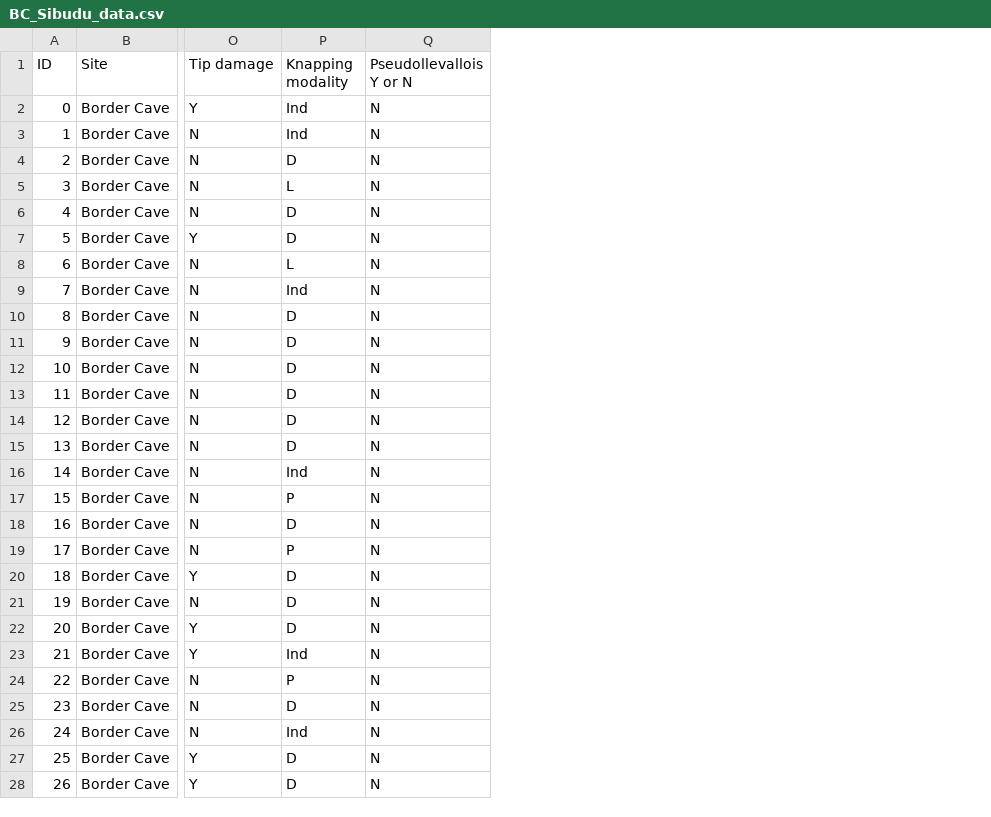
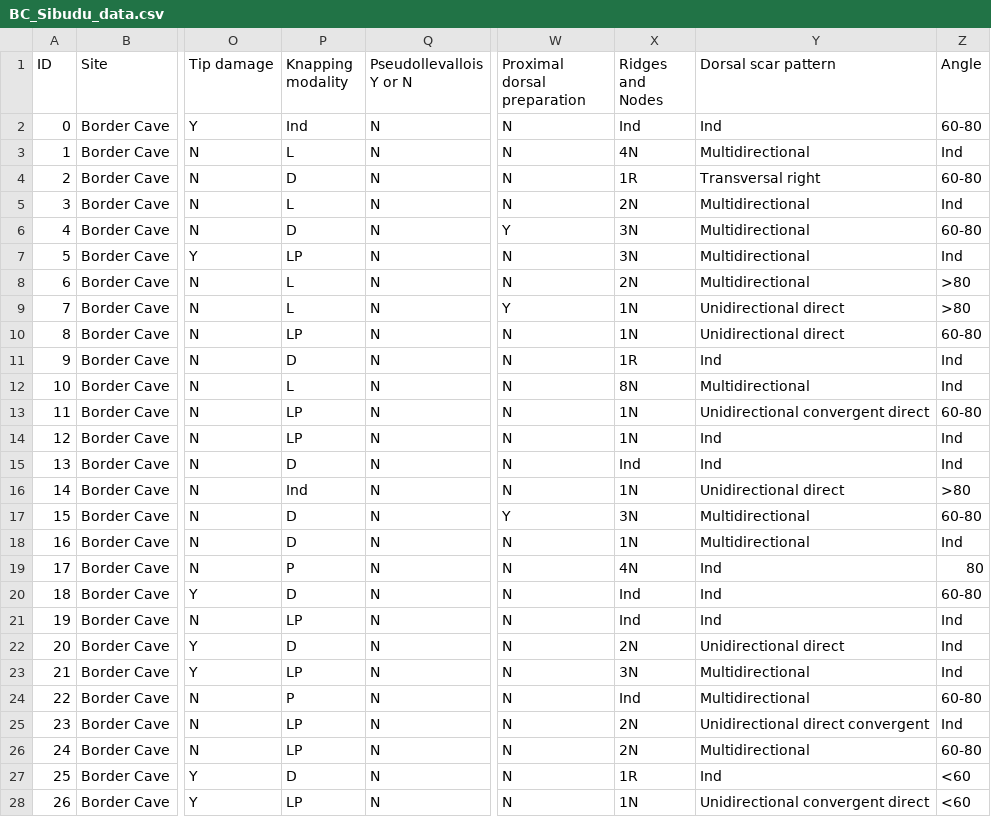
Before and after one commit to lucytimbrell/post-HP_points, a CSV file: BC_Sibudu_data.csv, drawn as a sheet; only a part is shown, gaps mark what is left out; the diff covers the shown part only; the diff names each change by its address in the sheet, - before the commit and + after, or states it on an @@ line.

Commit message:
Add files via upload

```diff
--- a/BC_Sibudu_data.csv
+++ b/BC_Sibudu_data.csv
+column W (Proximal dorsal preparation), rows 2-28: N | N | N | N | Y | N | N | Y | N | N | N | N | N | N | N | Y | N | N | N | N | N | N | N | N | N | N | N
+column X (Ridges and Nodes), rows 2-28: Ind | 4N | 1R | 2N | 3N | 3N | 2N | 1N | 1N | 1R | 8N | 1N | 1N | Ind | 1N | 3N | 1N | 4N | Ind | Ind | 2N | 3N | Ind | 2N | 2N | 1R | 1N
+column Y (Dorsal scar pattern), rows 2-28: Ind | Multidirectional | Transversal right | Multidirectional | Multidirectional | Multidirectional | Multidirectional | Unidirectional direct | Unidirectional direct | Ind | Multidirectional | Unidirectional convergent direct | Ind | Ind | Unidirectional direct | Multidirectional | Multidirectional | Ind | Ind | Ind | Unidirectional direct | Multidirectional | Multidirectional | Unidirectional direct convergent | Multidirectional | Ind | Unidirectional convergent direct
+column Z (Angle), rows 2-28: 60-80 | Ind | 60-80 | Ind | 60-80 | Ind | >80 | >80 | 60-80 | Ind | Ind | 60-80 | Ind | Ind | >80 | 60-80 | Ind | 80 | 60-80 | Ind | Ind | Ind | 60-80 | Ind | 60-80 | <60 | <60
-P3 (Knapping modality): Ind
+P3 (Knapping modality): L
-P7 (Knapping modality): D
+P7 (Knapping modality): LP
-P9 (Knapping modality): Ind
+P9 (Knapping modality): L
-P10 (Knapping modality): D
+P10 (Knapping modality): LP
-P12 (Knapping modality): D
+P12 (Knapping modality): L
-P13:P14 (Knapping modality): D
+P13:P14 (Knapping modality): LP
-P17 (Knapping modality): P
+P17 (Knapping modality): D
-P21 (Knapping modality): D
+P21 (Knapping modality): LP
-P23 (Knapping modality): Ind
+P23 (Knapping modality): LP
-P25 (Knapping modality): D
+P25 (Knapping modality): LP
-P26 (Knapping modality): Ind
+P26 (Knapping modality): LP
-P28 (Knapping modality): D
+P28 (Knapping modality): LP
```
Also changed, not shown: 162 edited cells elsewhere in this file.
